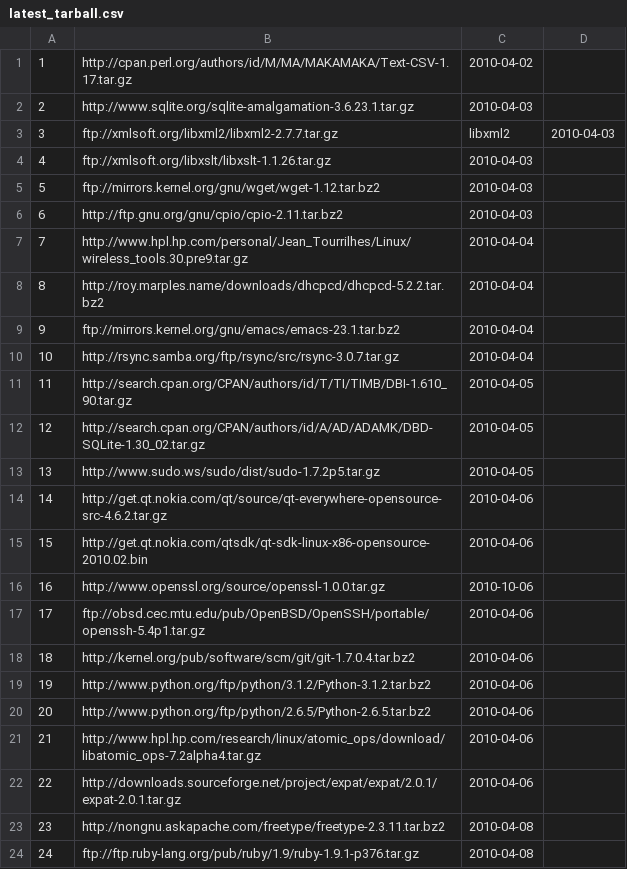
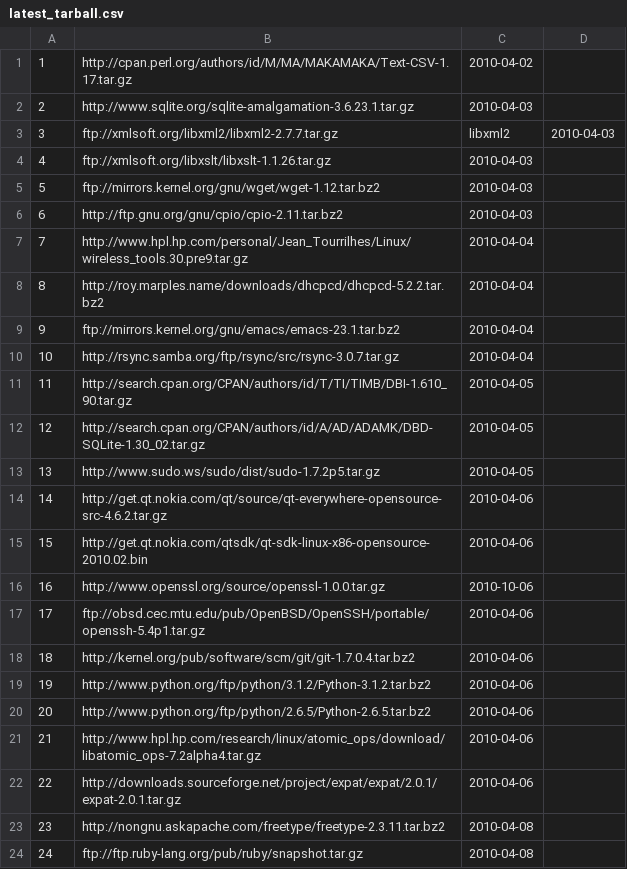
Before and after one commit to troywill/shilohSchema, a CSV file: 2010_spring/csv/latest_tarball.csv, drawn as a sheet.

```diff
--- a/2010_spring/csv/latest_tarball.csv
+++ b/2010_spring/csv/latest_tarball.csv
@@ -23,2 +23,2 @@
 23,http://nongnu.askapache.com/freetype/freetype-2.3.11.tar.bz2,2010-04-08
-24,ftp://ftp.ruby-lang.org/pub/ruby/1.9/ruby-1.9.1-p376.tar.gz,2010-04-08
+24,ftp://ftp.ruby-lang.org/pub/ruby/snapshot.tar.gz,2010-04-08
```
Also changed, not shown: 2010_spring/csv/packages.csv.
